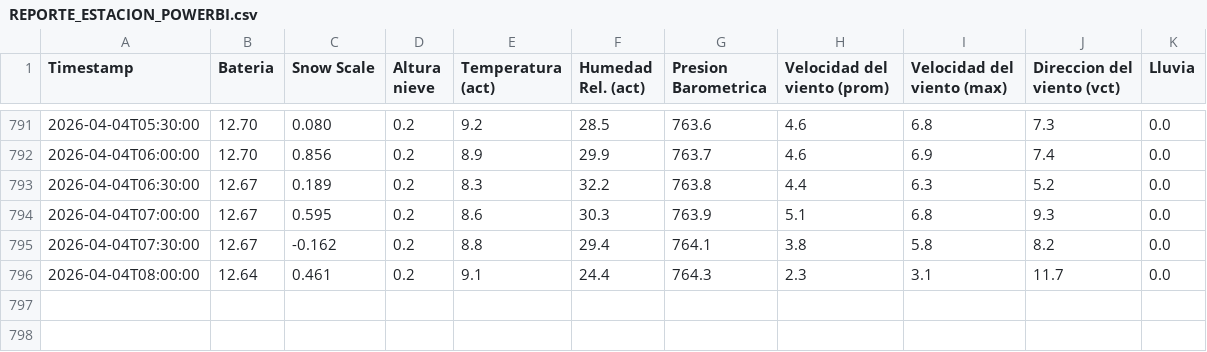
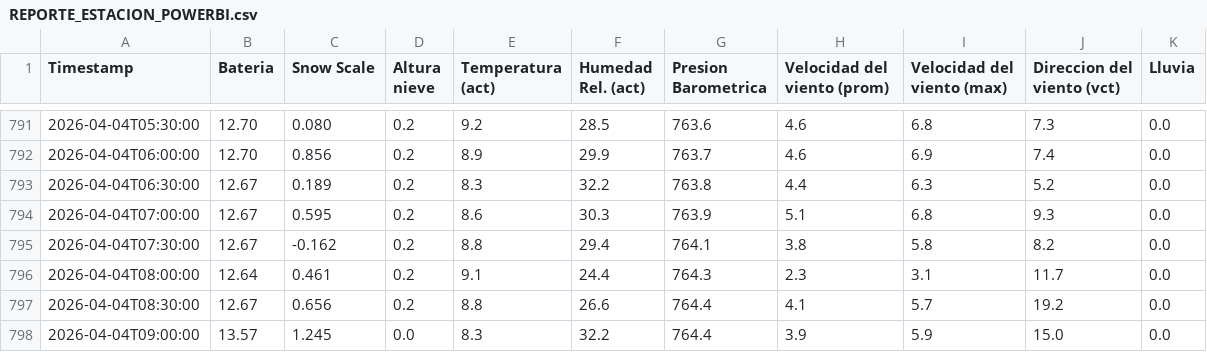
Before and after one commit to Oper296/estacion_meteorologica, a CSV file: REPORTE_ESTACION_POWERBI.csv, drawn as a sheet; only a part is shown, gaps mark what is left out; the diff names each change by its address in the sheet, - before the commit and + after, or states it on an @@ line.

Commit message:
Auto-update 2026-04-04 09:18

```diff
--- a/REPORTE_ESTACION_POWERBI.csv
+++ b/REPORTE_ESTACION_POWERBI.csv
+row 797: 2026-04-04T08:30:00 | 12.67 | 0.656 | 0.2 | 8.8 | 26.6 | 764.4 | 4.1 | 5.7 | 19.2 | 0.0
+row 798: 2026-04-04T09:00:00 | 13.57 | 1.245 | 0.0 | 8.3 | 32.2 | 764.4 | 3.9 | 5.9 | 15.0 | 0.0
```
